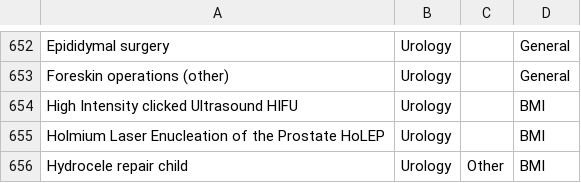
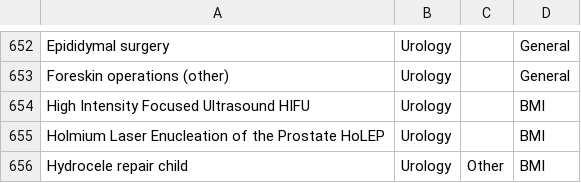
Before and after one commit to hospitalcompare/web, a CSV file: storage/imports/Procedures.csv, drawn as a sheet; only a part is shown, gaps mark what is left out.

Commit message:
- New import files - Comparison functionality - get the raw values from the hospital item - Commented the sorting by waiting times as not all the hospitals will be linked to specialties;

```diff
--- a/storage/imports/Procedures.csv
+++ b/storage/imports/Procedures.csv
@@ -653,3 +653,3 @@ Epididymal surgery,Urology,,General
 Foreskin operations (other),Urology,,General
-High Intensity clicked Ultrasound HIFU,Urology,,BMI
+High Intensity Focused Ultrasound HIFU,Urology,,BMI
 Holmium Laser Enucleation of the Prostate HoLEP,Urology,,BMI
```
Also changed, not shown: 7 other files.
